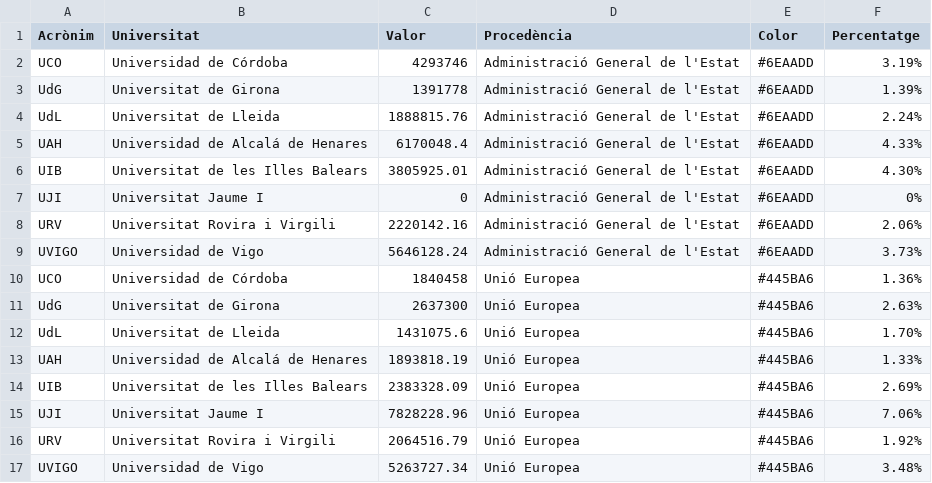
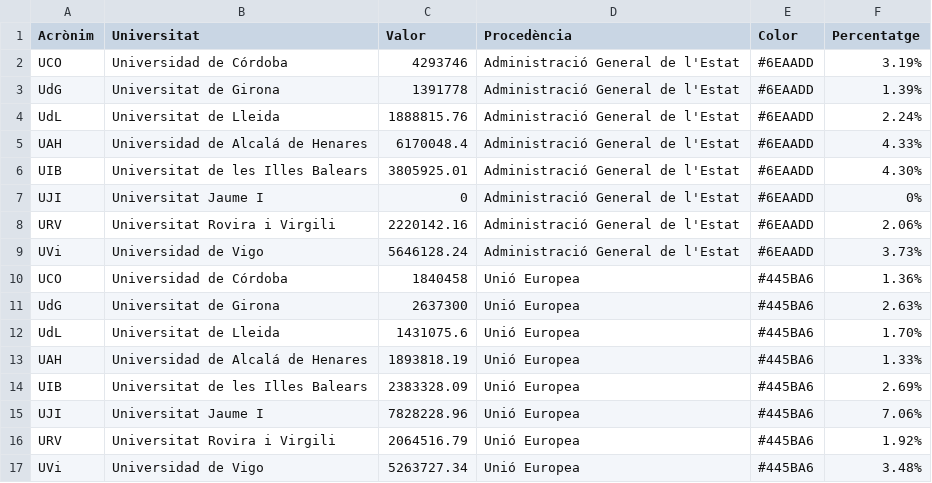
Before and after one commit to pauturvalles/universitatdegirona, a CSV file: csv/Ingressos_recerca.csv, drawn as a sheet.

Commit message:
Update Ingressos_recerca.csv

```diff
--- a/csv/Ingressos_recerca.csv
+++ b/csv/Ingressos_recerca.csv
@@ -8,3 +8,3 @@ UJI,Universitat Jaume I,0,Administració General de l'Estat,#6EAADD,0%
 URV,Universitat Rovira i Virgili,2220142.16,Administració General de l'Estat,#6EAADD,2.06%
-UVIGO,Universidad de Vigo,5646128.24,Administració General de l'Estat,#6EAADD,3.73%
+UVi,Universidad de Vigo,5646128.24,Administració General de l'Estat,#6EAADD,3.73%
 UCO,Universidad de Córdoba,1840458,Unió Europea,#445BA6,1.36%
@@ -16,2 +16,2 @@ UJI,Universitat Jaume I,7828228.96,Unió Europea,#445BA6,7.06%
 URV,Universitat Rovira i Virgili,2064516.79,Unió Europea,#445BA6,1.92%
-UVIGO,Universidad de Vigo,5263727.34,Unió Europea,#445BA6,3.48%
+UVi,Universidad de Vigo,5263727.34,Unió Europea,#445BA6,3.48%
```
